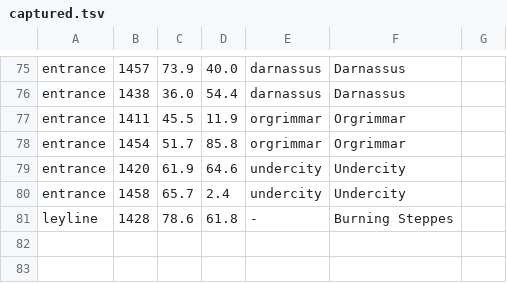
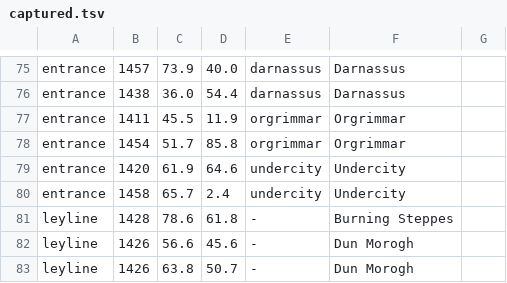
Before and after one commit to tr0tsky0/Mapzeroth, a TSV file: tools/poi_source/captured.tsv, drawn as a sheet; only a part is shown, gaps mark what is left out.

```diff
--- a/tools/poi_source/captured.tsv
+++ b/tools/poi_source/captured.tsv
@@ -81 +81,3 @@ entrance	1458	65.7	2.4	undercity	Undercity
 leyline	1428	78.6	61.8	-	Burning Steppes
+leyline	1426	56.6	45.6	-	Dun Morogh
+leyline	1426	63.8	50.7	-	Dun Morogh
```
Also changed, not shown: 9 other files.
